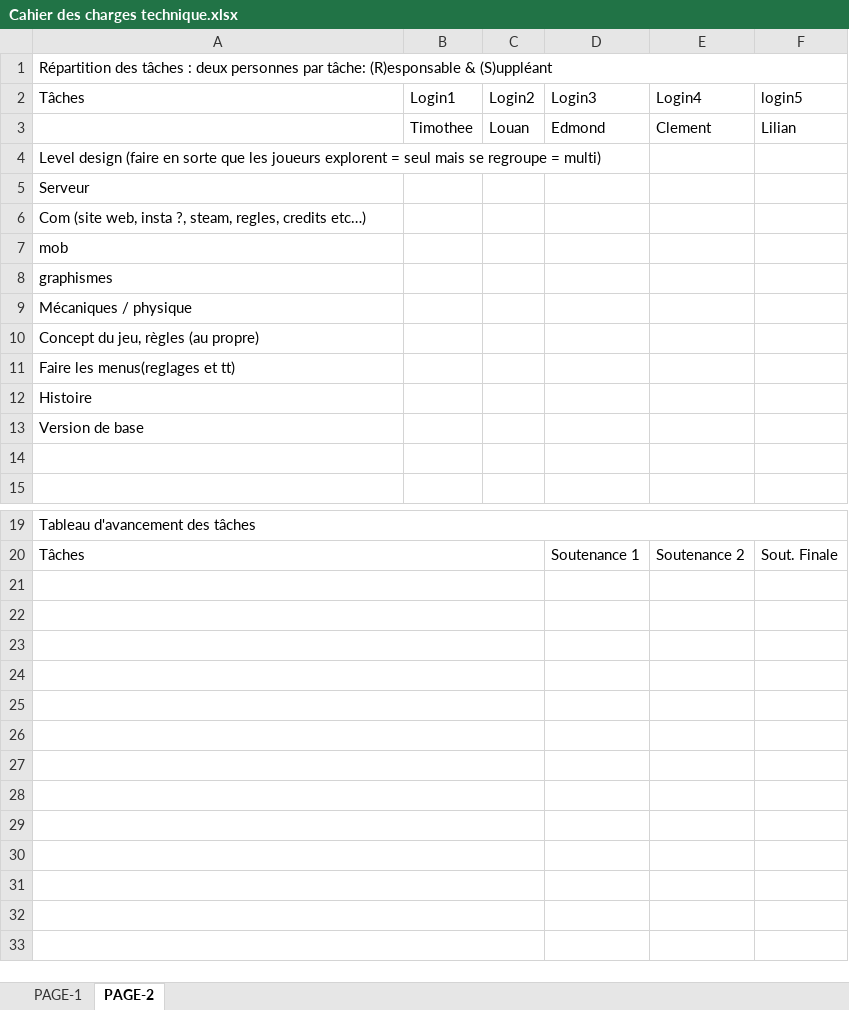
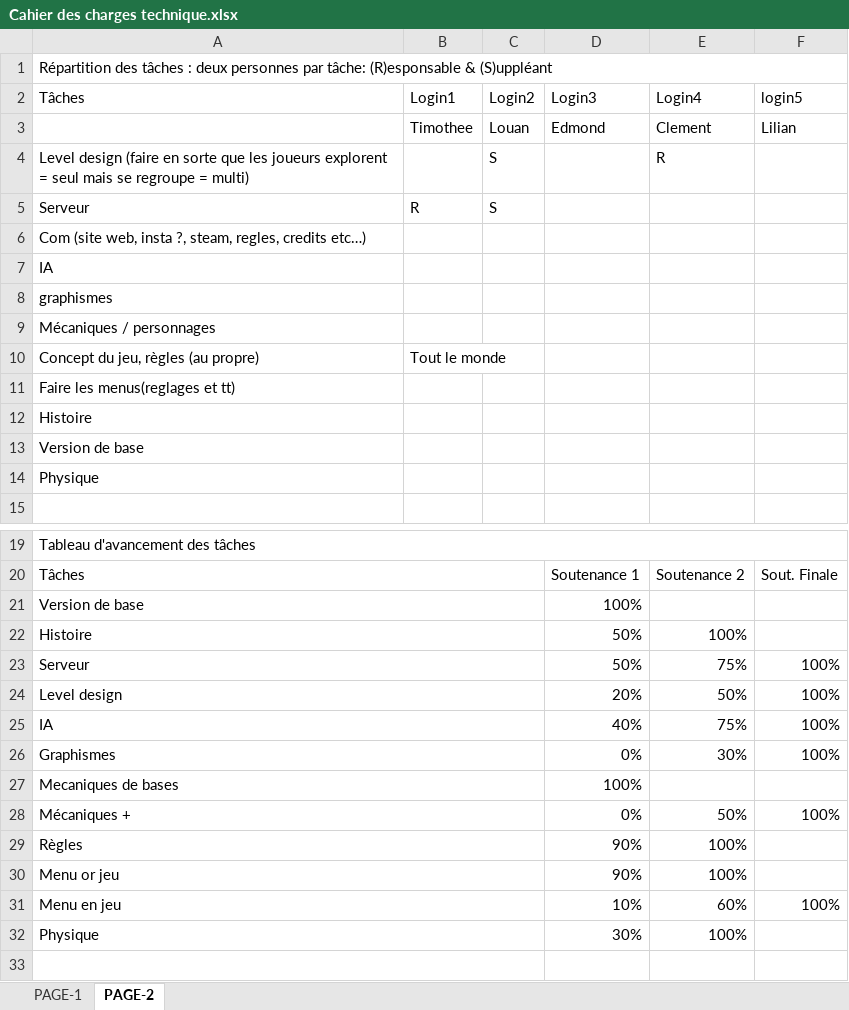
Before and after one commit to schaman1/Unknown, an Excel workbook: Cahier des charges technique.xlsx, sheet PAGE-2, drawn as a sheet; only a part is shown, gaps mark what is left out; values as stored, in another font and other column widths than the file's, no cell formats; the diff names each change by its address in the sheet, - before the commit and + after, or states it on an @@ line.

Commit message:
Change cahier des charges techniques

```diff
--- a/Cahier des charges technique.xlsx (sheet PAGE-2)
+++ b/Cahier des charges technique.xlsx (sheet PAGE-2)
-C4:C5 (Login2): (empty)
+C4:C5 (Login2): S
-E4 (Login4): (empty)
+E4 (Login4): R
-B5 (Login1): (empty)
+B5 (Login1): R
-A7 (Tâches): mob
+A7 (Tâches): IA
-A9 (Tâches): Mécaniques / physique
+A9 (Tâches): Mécaniques / personnages
-B10 (Login1): (empty)
+B10 (Login1): Tout le monde
-A14 (Tâches): (empty)
+A14 (Tâches): Physique
-row 21: (empty)
+row 21: Version de base |  |  | 100%
-row 22: (empty)
+row 22: Histoire |  |  | 50% | 100%
-row 23: (empty)
+row 23: Serveur |  |  | 50% | 75% | 100%
-row 24: (empty)
+row 24: Level design |  |  | 20% | 50% | 100%
-row 25: (empty)
+row 25: IA |  |  | 40% | 75% | 100%
-row 26: (empty)
+row 26: Graphismes |  |  | 0% | 30% | 100%
-row 27: (empty)
+row 27: Mecaniques de bases |  |  | 100%
-row 28: (empty)
+row 28: Mécaniques + |  |  | 0% | 50% | 100%
-row 29: (empty)
+row 29: Règles |  |  | 90% | 100%
-row 30: (empty)
+row 30: Menu or jeu |  |  | 90% | 100%
-row 31: (empty)
+row 31: Menu en jeu |  |  | 10% | 60% | 100%
-row 32: (empty)
+row 32: Physique |  |  | 30% | 100%
```
Also changed, not shown: sheet PAGE-1, cell formats.
